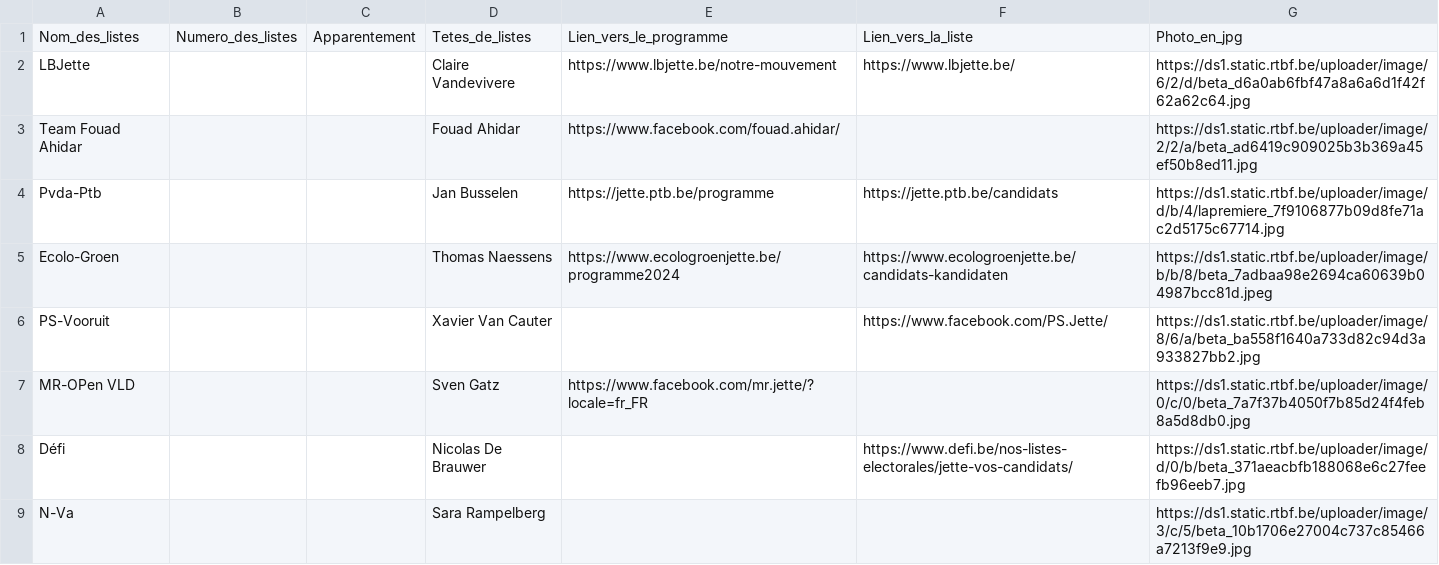
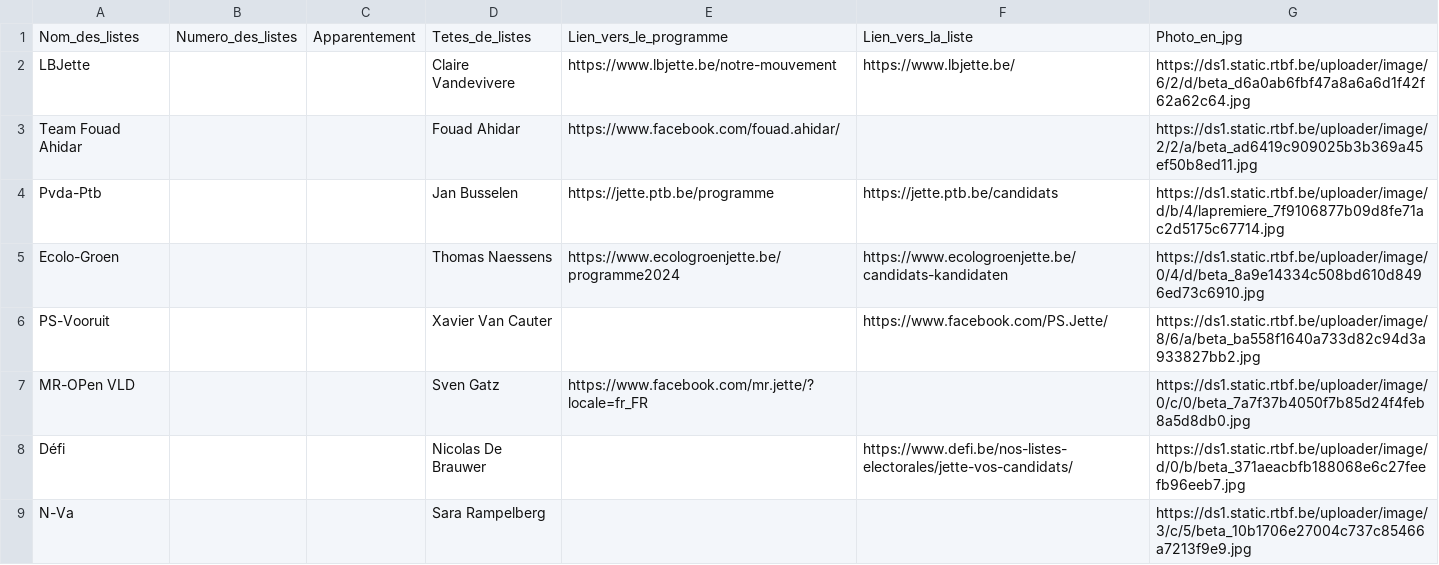
Before and after one commit to amcaw/electionslists, a CSV file: 1090.csv, drawn as a sheet.

Commit message:
Upload CSV file

```diff
--- a/1090.csv
+++ b/1090.csv
@@ -4,3 +4,3 @@ Team Fouad Ahidar,,,Fouad Ahidar,https://www.facebook.com/fouad.ahidar/,,https:/
 Pvda-Ptb,,,Jan Busselen,https://jette.ptb.be/programme,https://jette.ptb.be/candidats,https://ds1.static.rtbf.be/uploader/image/d/b/4/lapremiere_7f9106877b09d8fe71ac2d5175c67714.jpg
-Ecolo-Groen,,,Thomas Naessens,https://www.ecologroenjette.be/programme2024,https://www.ecologroenjette.be/candidats-kandidaten,https://ds1.static.rtbf.be/uploader/image/b/b/8/beta_7adbaa98e2694ca60639b04987bcc81d.jpeg
+Ecolo-Groen,,,Thomas Naessens,https://www.ecologroenjette.be/programme2024,https://www.ecologroenjette.be/candidats-kandidaten,https://ds1.static.rtbf.be/uploader/image/0/4/d/beta_8a9e14334c508bd610d8496ed73c6910.jpg
 PS-Vooruit,,,Xavier Van Cauter,,https://www.facebook.com/PS.Jette/,https://ds1.static.rtbf.be/uploader/image/8/6/a/beta_ba558f1640a733d82c94d3a933827bb2.jpg
```
